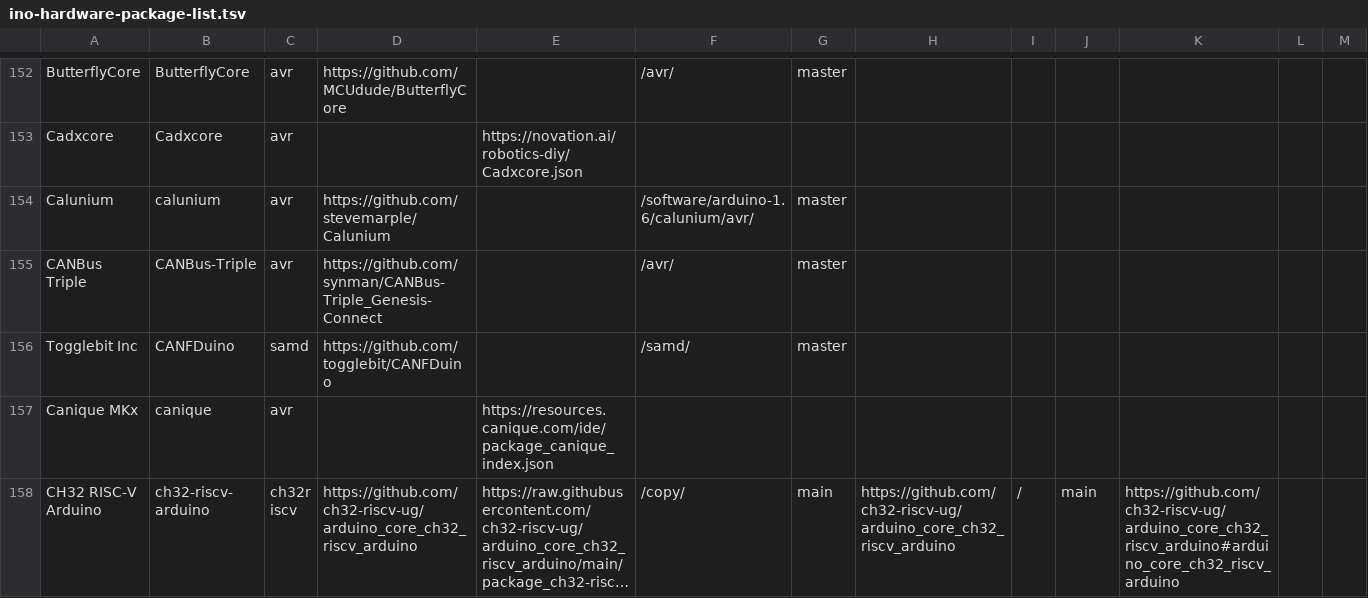
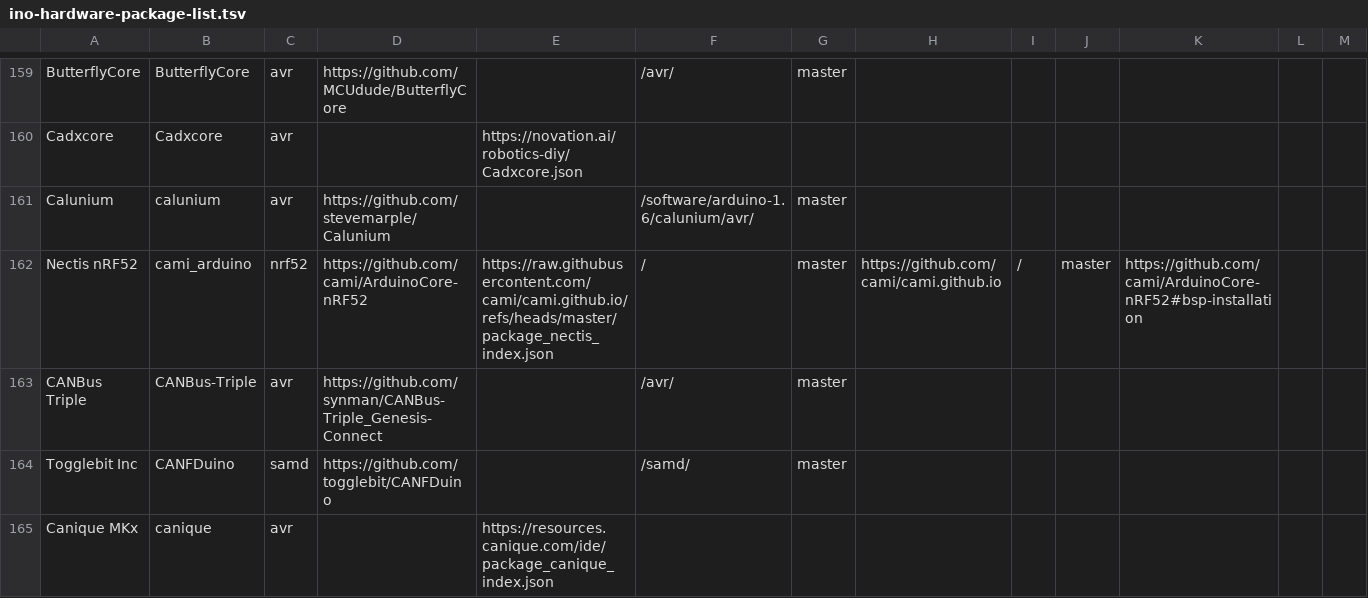
Before and after one commit to per1234/inoplatforms, a TSV file: ino-hardware-package-list.tsv, drawn as a sheet; only a part is shown, gaps mark what is left out; the shorter side is filled out with more unchanged rows; long unchanged cells end in …; the diff covers the shown part only.

```diff
--- a/ino-hardware-package-list.tsv
+++ b/ino-hardware-package-list.tsv
@@ -154,2 +161,3 @@ Cadxcore	Cadxcore	avr		https://novation.ai/robotics-diy/Cadxcore.json
 Calunium	calunium	avr	https://github.com/stevemarple/Calunium		/software/arduino-1.6/calunium/avr/	master						
+Nectis nRF52	cami_arduino	nrf52	https://github.com/cami/ArduinoCore-nRF52	https://raw.githubusercontent.com/cami/cami.github.io/refs/heads/master/package_nectis_index.json	/	master	https://github.com/cami/cami.github.io	/	master	https://github.com/cami/ArduinoCore-nRF52#bsp-installation		
 CANBus Triple	CANBus-Triple	avr	https://github.com/synman/CANBus-Triple_Genesis-Connect		/avr/	master						
```
Also changed, not shown: 20 added rows elsewhere in this file.
